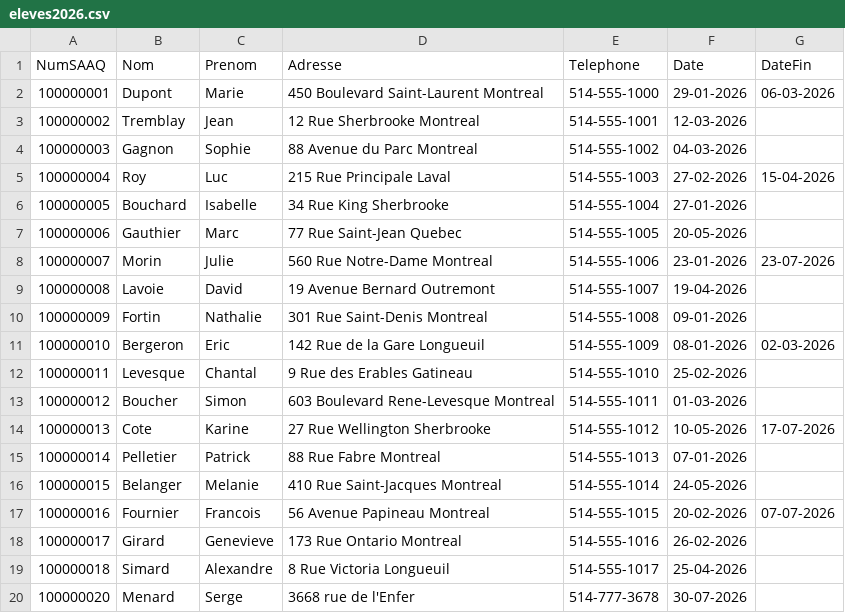
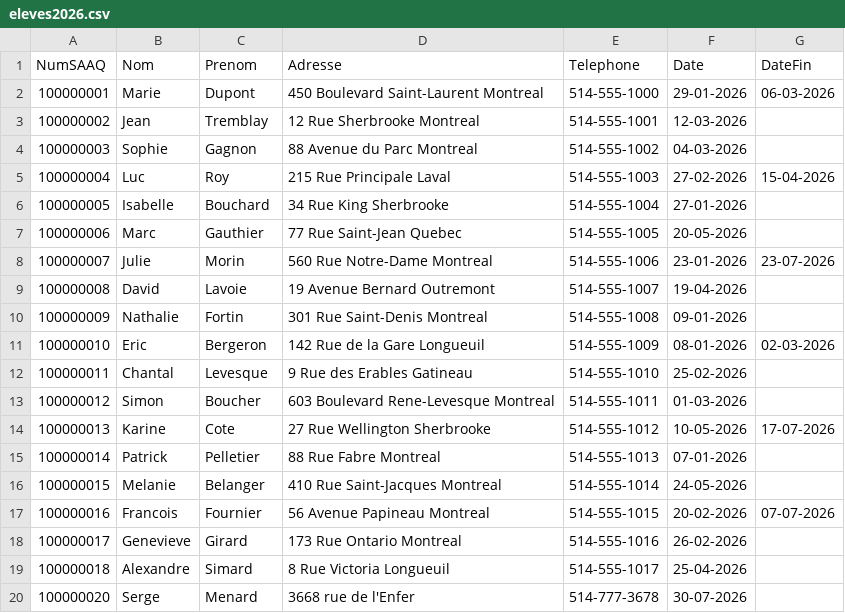
Before and after one commit to rmatys/ift1025-tp2, a CSV file: data/eleves2026.csv, drawn as a sheet.

Commit message:
Save before separating View from Controler

```diff
--- a/data/eleves2026.csv
+++ b/data/eleves2026.csv
@@ -1,20 +1,20 @@
 NumSAAQ,Nom,Prenom,Adresse,Telephone,Date,DateFin
-100000001,Dupont,Marie,450 Boulevard Saint-Laurent Montreal,514-555-1000,29-01-2026,06-03-2026
-100000002,Tremblay,Jean,12 Rue Sherbrooke Montreal,514-555-1001,12-03-2026,
-100000003,Gagnon,Sophie,88 Avenue du Parc Montreal,514-555-1002,04-03-2026,
-100000004,Roy,Luc,215 Rue Principale Laval,514-555-1003,27-02-2026,15-04-2026
-100000005,Bouchard,Isabelle,34 Rue King Sherbrooke,514-555-1004,27-01-2026,
-100000006,Gauthier,Marc,77 Rue Saint-Jean Quebec,514-555-1005,20-05-2026,
-100000007,Morin,Julie,560 Rue Notre-Dame Montreal,514-555-1006,23-01-2026,23-07-2026
-100000008,Lavoie,David,19 Avenue Bernard Outremont,514-555-1007,19-04-2026,
-100000009,Fortin,Nathalie,301 Rue Saint-Denis Montreal,514-555-1008,09-01-2026,
-100000010,Bergeron,Eric,142 Rue de la Gare Longueuil,514-555-1009,08-01-2026,02-03-2026
-100000011,Levesque,Chantal,9 Rue des Erables Gatineau,514-555-1010,25-02-2026,
-100000012,Boucher,Simon,603 Boulevard Rene-Levesque Montreal,514-555-1011,01-03-2026,
-100000013,Cote,Karine,27 Rue Wellington Sherbrooke,514-555-1012,10-05-2026,17-07-2026
-100000014,Pelletier,Patrick,88 Rue Fabre Montreal,514-555-1013,07-01-2026,
-100000015,Belanger,Melanie,410 Rue Saint-Jacques Montreal,514-555-1014,24-05-2026,
-100000016,Fournier,Francois,56 Avenue Papineau Montreal,514-555-1015,20-02-2026,07-07-2026
-100000017,Girard,Genevieve,173 Rue Ontario Montreal,514-555-1016,26-02-2026,
-100000018,Simard,Alexandre,8 Rue Victoria Longueuil,514-555-1017,25-04-2026,
-100000020,Menard,Serge,3668 rue de l'Enfer,514-777-3678,30-07-2026,
+100000001,Marie,Dupont,450 Boulevard Saint-Laurent Montreal,514-555-1000,29-01-2026,06-03-2026
+100000002,Jean,Tremblay,12 Rue Sherbrooke Montreal,514-555-1001,12-03-2026,
+100000003,Sophie,Gagnon,88 Avenue du Parc Montreal,514-555-1002,04-03-2026,
+100000004,Luc,Roy,215 Rue Principale Laval,514-555-1003,27-02-2026,15-04-2026
+100000005,Isabelle,Bouchard,34 Rue King Sherbrooke,514-555-1004,27-01-2026,
+100000006,Marc,Gauthier,77 Rue Saint-Jean Quebec,514-555-1005,20-05-2026,
+100000007,Julie,Morin,560 Rue Notre-Dame Montreal,514-555-1006,23-01-2026,23-07-2026
+100000008,David,Lavoie,19 Avenue Bernard Outremont,514-555-1007,19-04-2026,
+100000009,Nathalie,Fortin,301 Rue Saint-Denis Montreal,514-555-1008,09-01-2026,
+100000010,Eric,Bergeron,142 Rue de la Gare Longueuil,514-555-1009,08-01-2026,02-03-2026
+100000011,Chantal,Levesque,9 Rue des Erables Gatineau,514-555-1010,25-02-2026,
+100000012,Simon,Boucher,603 Boulevard Rene-Levesque Montreal,514-555-1011,01-03-2026,
+100000013,Karine,Cote,27 Rue Wellington Sherbrooke,514-555-1012,10-05-2026,17-07-2026
+100000014,Patrick,Pelletier,88 Rue Fabre Montreal,514-555-1013,07-01-2026,
+100000015,Melanie,Belanger,410 Rue Saint-Jacques Montreal,514-555-1014,24-05-2026,
+100000016,Francois,Fournier,56 Avenue Papineau Montreal,514-555-1015,20-02-2026,07-07-2026
+100000017,Genevieve,Girard,173 Rue Ontario Montreal,514-555-1016,26-02-2026,
+100000018,Alexandre,Simard,8 Rue Victoria Longueuil,514-555-1017,25-04-2026,
+100000020,Serge,Menard,3668 rue de l'Enfer,514-777-3678,30-07-2026,
```
